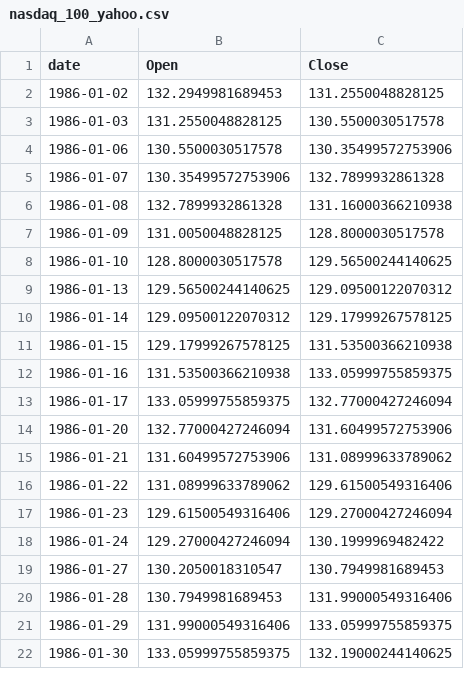
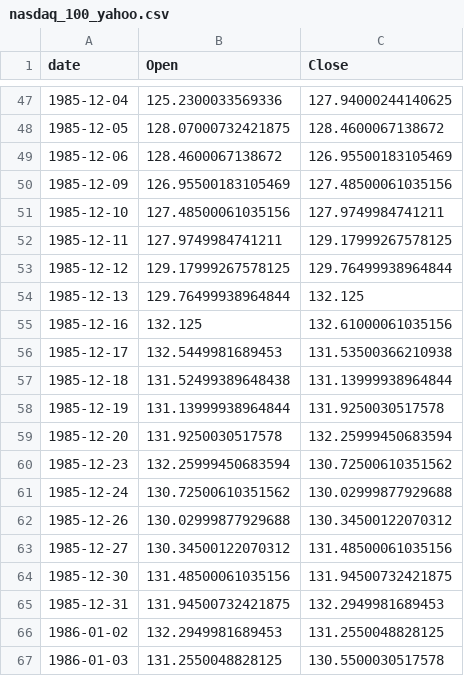
Before and after one commit to minhui3121/tqqq-dca-backtest, a CSV file: data/raw/nasdaq_100_yahoo.csv, drawn as a sheet; only a part is shown, gaps mark what is left out; the shorter side is filled out with more unchanged rows; the diff covers the shown part only; the diff names each change by its address in the sheet, - before the commit and + after, or states it on an @@ line.

Commit message:
add unittest to confirm raw data

```diff
--- a/data/raw/nasdaq_100_yahoo.csv
+++ b/data/raw/nasdaq_100_yahoo.csv
+row 47: 1985-12-04 | 125.2300033569336 | 127.94000244140625
+row 48: 1985-12-05 | 128.07000732421875 | 128.4600067138672
+row 49: 1985-12-06 | 128.4600067138672 | 126.95500183105469
+row 50: 1985-12-09 | 126.95500183105469 | 127.48500061035156
+row 51: 1985-12-10 | 127.48500061035156 | 127.9749984741211
+row 52: 1985-12-11 | 127.9749984741211 | 129.17999267578125
+row 53: 1985-12-12 | 129.17999267578125 | 129.76499938964844
+row 54: 1985-12-13 | 129.76499938964844 | 132.125
+row 55: 1985-12-16 | 132.125 | 132.61000061035156
+row 56: 1985-12-17 | 132.5449981689453 | 131.53500366210938
+row 57: 1985-12-18 | 131.52499389648438 | 131.13999938964844
+row 58: 1985-12-19 | 131.13999938964844 | 131.9250030517578
+row 59: 1985-12-20 | 131.9250030517578 | 132.25999450683594
+row 60: 1985-12-23 | 132.25999450683594 | 130.72500610351562
+row 61: 1985-12-24 | 130.72500610351562 | 130.02999877929688
+row 62: 1985-12-26 | 130.02999877929688 | 130.34500122070312
+row 63: 1985-12-27 | 130.34500122070312 | 131.48500061035156
+row 64: 1985-12-30 | 131.48500061035156 | 131.94500732421875
+row 65: 1985-12-31 | 131.94500732421875 | 132.2949981689453
```
Also changed, not shown: 45 added rows elsewhere in this file, 3 other files.
